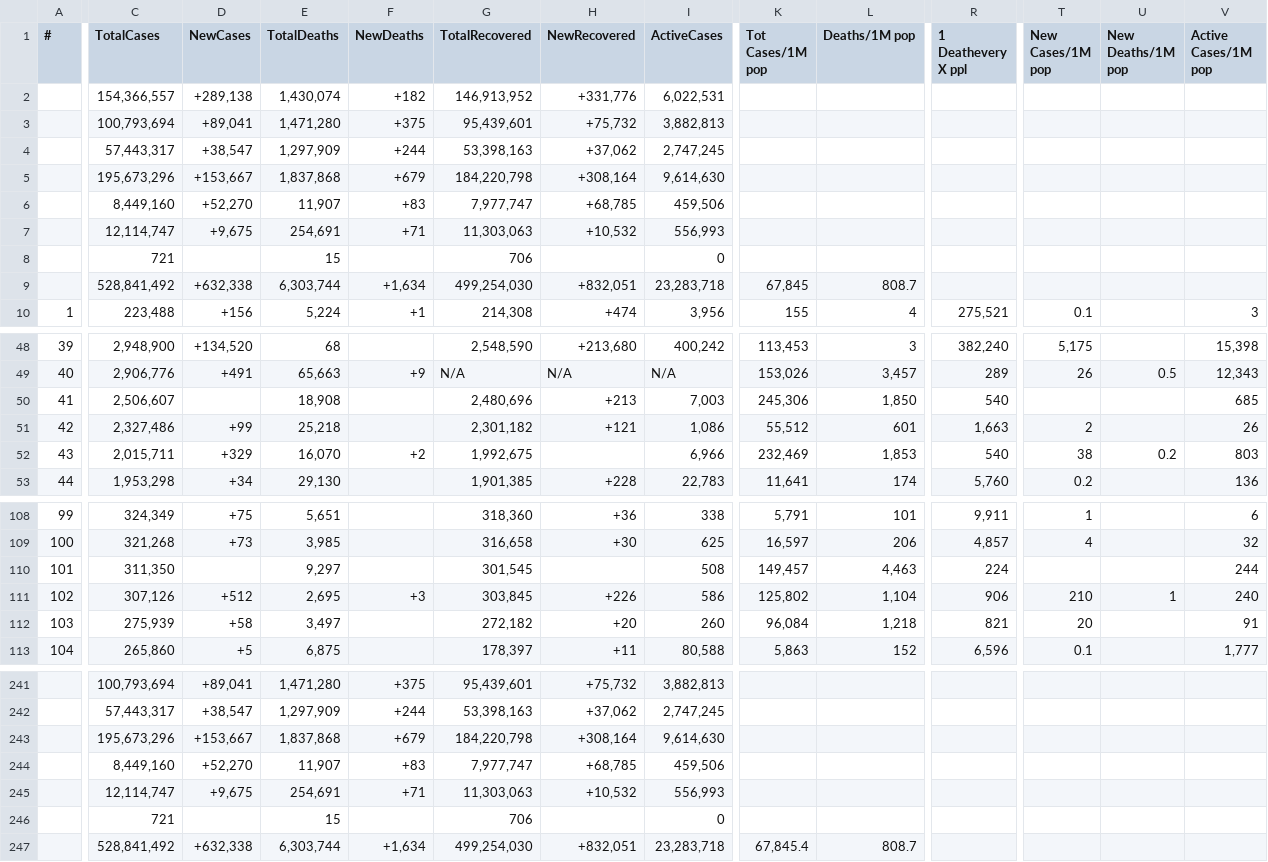
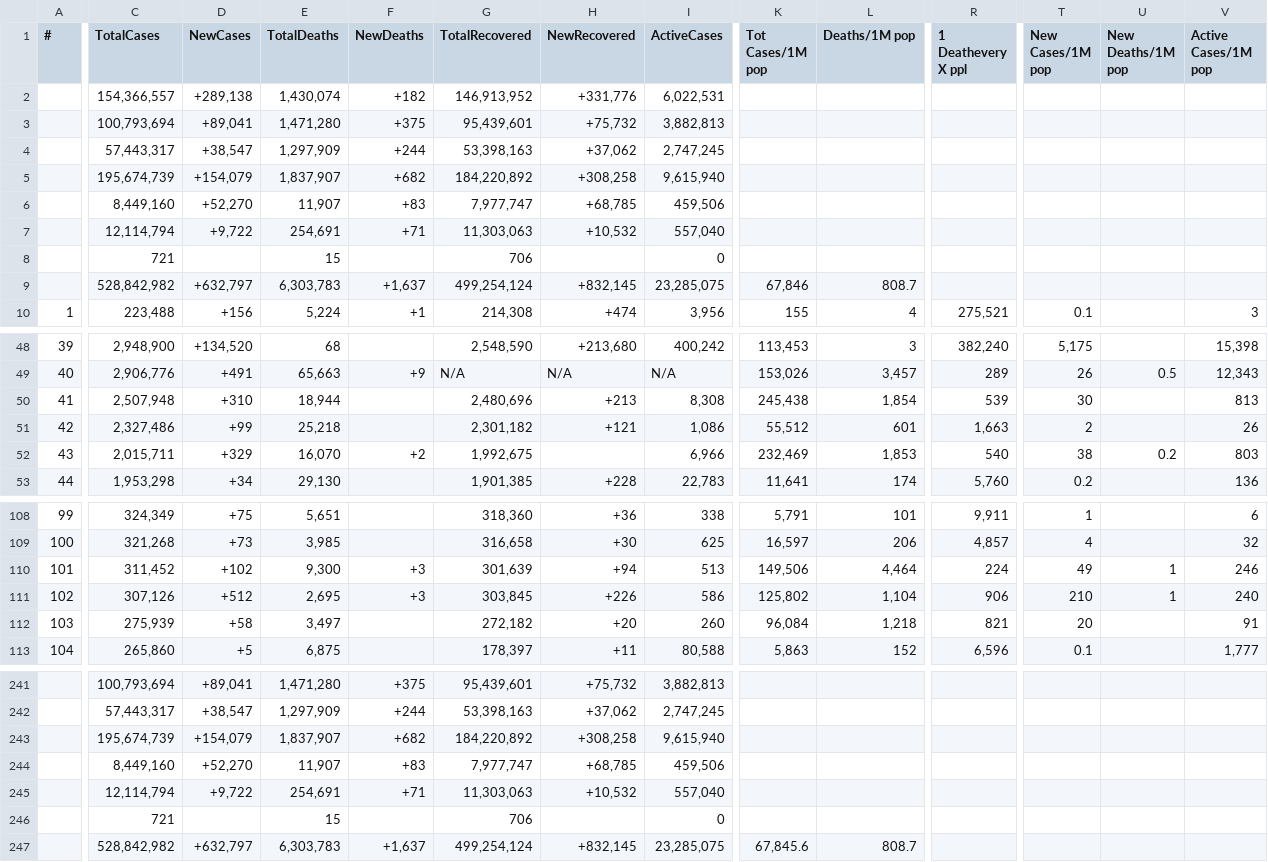
Before and after one commit to Covid-Data-API/Worldometer-Covid-Data-API, a CSV file: Table2.csv, drawn as a sheet; only a part is shown, gaps mark what is left out; removed rows and columns are numbered as before the commit, all else as after; rows hold the shown columns only; the diff covers the shown part only; the diff names each change by its address in the sheet, - before the commit and + after, or states it on an @@ line.

```diff
--- a/Table2.csv
+++ b/Table2.csv
-row 5:  | 195,673,296 | +153,667 | 1,837,868 | +679 | 184,220,798 | +308,164 | 9,614,630
+row 5:  | 195,674,739 | +154,079 | 1,837,907 | +682 | 184,220,892 | +308,258 | 9,615,940
-C7 (TotalCases): 12,114,747
+C7 (TotalCases): 12,114,794
-D7 (NewCases): +9,675
+D7 (NewCases): +9,722
-I7 (ActiveCases): 556,993
+I7 (ActiveCases): 557,040
-row 9:  | 528,841,492 | +632,338 | 6,303,744 | +1,634 | 499,254,030 | +832,051 | 23,283,718 | 67,845 | 808.7
+row 9:  | 528,842,982 | +632,797 | 6,303,783 | +1,637 | 499,254,124 | +832,145 | 23,285,075 | 67,846 | 808.7
-C50 (TotalCases): 2,506,607
+C50 (TotalCases): 2,507,948
-D50 (NewCases): (empty)
+D50 (NewCases): +310
-E50 (TotalDeaths): 18,908
+E50 (TotalDeaths): 18,944
-I50 (ActiveCases): 7,003
+I50 (ActiveCases): 8,308
-K50 (Tot Cases/1M pop): 245,306
+K50 (Tot Cases/1M pop): 245,438
-L50 (Deaths/1M pop): 1,850
+L50 (Deaths/1M pop): 1,854
-R50 (1 Deathevery X ppl): 540
+R50 (1 Deathevery X ppl): 539
-T50 (New Cases/1M pop): (empty)
+T50 (New Cases/1M pop): 30
-V50 (Active Cases/1M pop): 685
+V50 (Active Cases/1M pop): 813
-C110 (TotalCases): 311,350
+C110 (TotalCases): 311,452
-D110 (NewCases): (empty)
+D110 (NewCases): +102
-E110 (TotalDeaths): 9,297
+E110 (TotalDeaths): 9,300
-F110 (NewDeaths): (empty)
+F110 (NewDeaths): +3
-G110 (TotalRecovered): 301,545
+G110 (TotalRecovered): 301,639
-H110 (NewRecovered): (empty)
+H110 (NewRecovered): +94
-I110 (ActiveCases): 508
+I110 (ActiveCases): 513
-K110 (Tot Cases/1M pop): 149,457
+K110 (Tot Cases/1M pop): 149,506
-L110 (Deaths/1M pop): 4,463
+L110 (Deaths/1M pop): 4,464
-T110 (New Cases/1M pop): (empty)
+T110 (New Cases/1M pop): 49
-U110 (New Deaths/1M pop): (empty)
+U110 (New Deaths/1M pop): 1
-V110 (Active Cases/1M pop): 244
+V110 (Active Cases/1M pop): 246
-row 243:  | 195,673,296 | +153,667 | 1,837,868 | +679 | 184,220,798 | +308,164 | 9,614,630
+row 243:  | 195,674,739 | +154,079 | 1,837,907 | +682 | 184,220,892 | +308,258 | 9,615,940
-C245 (TotalCases): 12,114,747
+C245 (TotalCases): 12,114,794
-D245 (NewCases): +9,675
+D245 (NewCases): +9,722
-I245 (ActiveCases): 556,993
+I245 (ActiveCases): 557,040
-row 247:  | 528,841,492 | +632,338 | 6,303,744 | +1,634 | 499,254,030 | +832,051 | 23,283,718 | 67,845.4 | 808.7
+row 247:  | 528,842,982 | +632,797 | 6,303,783 | +1,637 | 499,254,124 | +832,145 | 23,285,075 | 67,845.6 | 808.7
```
Also changed, not shown: 5 edited cells elsewhere in this file, Table1.csv, Table3.csv.
